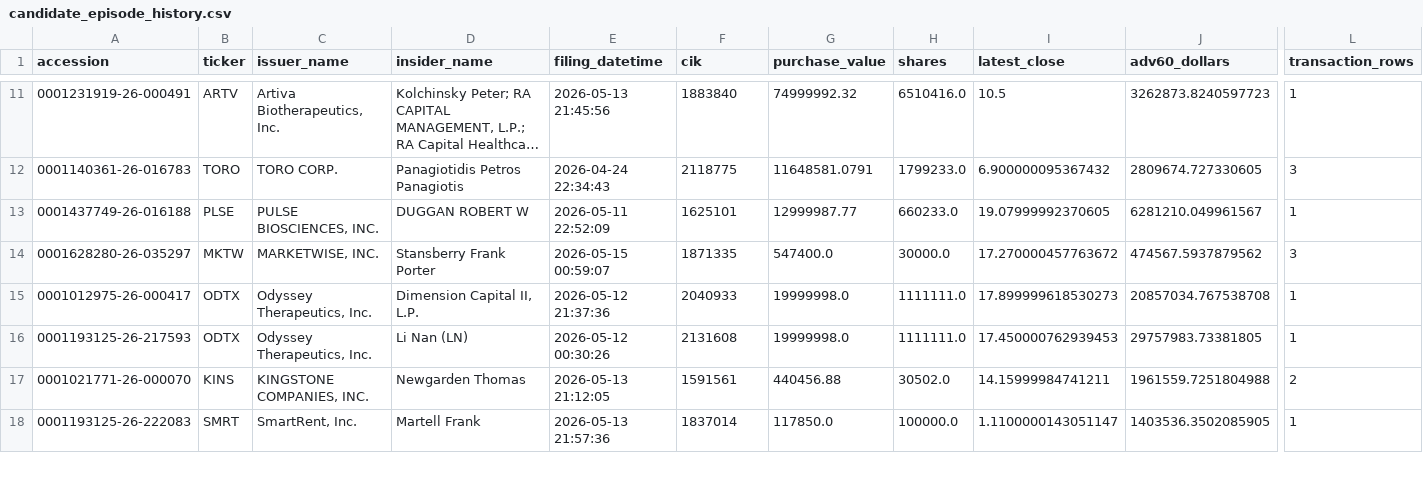
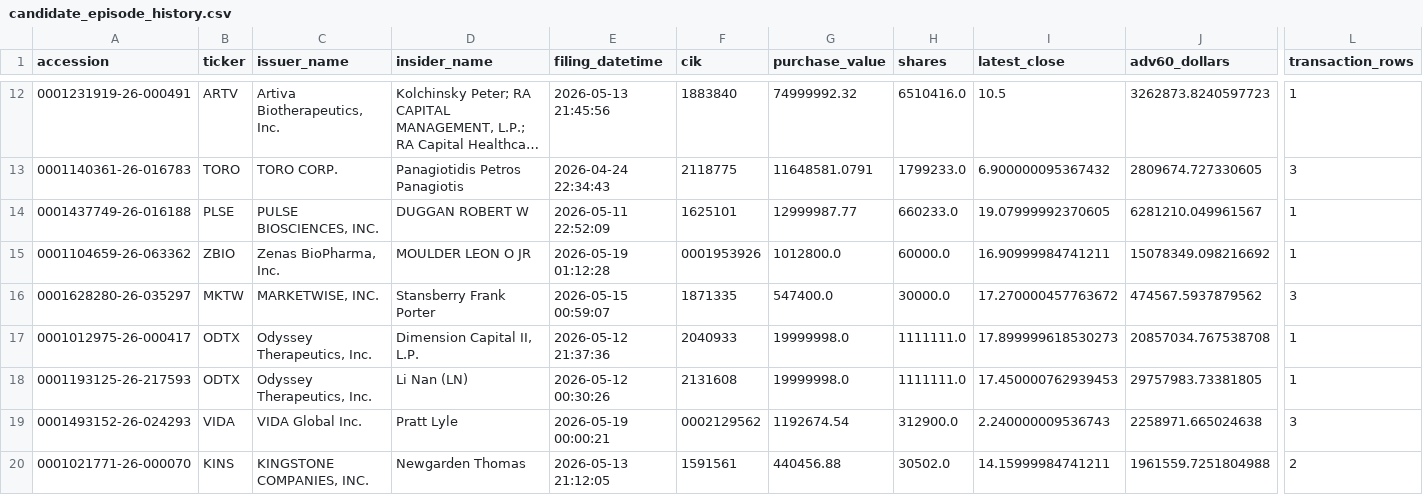
Before and after one commit to mrshu/openinsider-notifier, a CSV file: data/live/sec_daily/candidate_episode_history.csv, drawn as a sheet; only a part is shown, gaps mark what is left out; the shorter side is filled out with more unchanged rows; long unchanged cells end in …; rows hold the shown columns only; the diff covers the shown part only; the diff names each change by its address in the sheet, - before the commit and + after, or states it on an @@ line.

```diff
--- a/data/live/sec_daily/candidate_episode_history.csv
+++ b/data/live/sec_daily/candidate_episode_history.csv
+row 15: 0001104659-26-063362 | ZBIO | Zenas BioPharma, Inc. | MOULDER LEON O JR | 2026-05-19 01:12:28 | 0001953926 | 1012800.0 | 60000.0 | 16.90999984741211 | 15078349.098216692 | 1
+row 19: 0001493152-26-024293 | VIDA | VIDA Global Inc. | Pratt Lyle | 2026-05-19 00:00:21 | 0002129562 | 1192674.54 | 312900.0 | 2.240000009536743 | 2258971.665024638 | 3
```
Also changed, not shown: 4 added rows and 2 edited cells elsewhere in this file, data/live/sec_daily/candidate_forward_returns.csv, data/live/sec_daily/filings_manifest_latest.csv, 14 other files.
